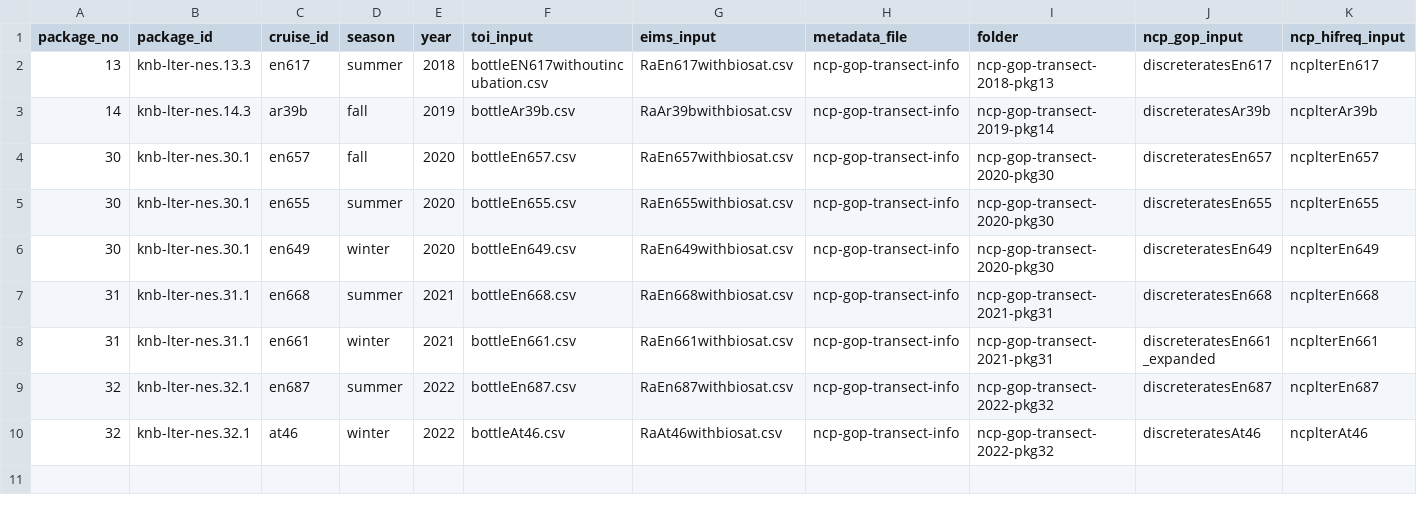
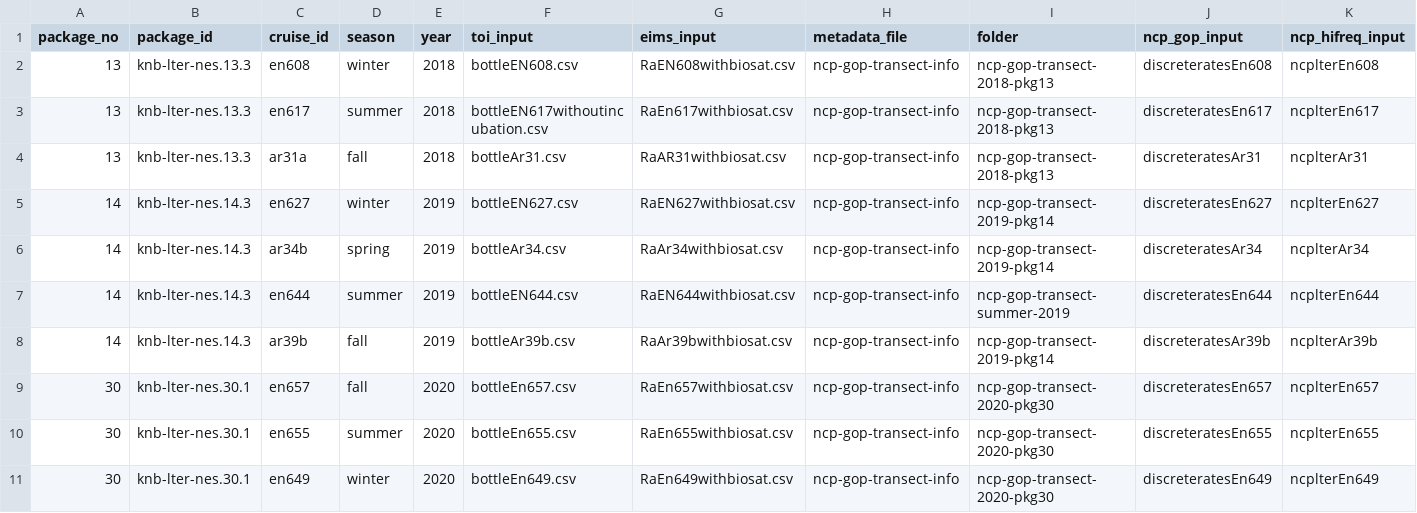
Before and after one commit to WHOIGit/nes-lter-eims-toi-ncp-gop, a CSV file: cruise_list_v3.csv, drawn as a sheet; only a part is shown; the shorter side is filled out with more unchanged rows; rows hold the shown columns only; the diff names each change by its address in the sheet, - before the commit and + after, or states it on an @@ line.

```diff
--- a/cruise_list_v3.csv
+++ b/cruise_list_v3.csv
+row 2: 13 | knb-lter-nes.13.3 | en608 | winter | 2018 | bottleEN608.csv | RaEN608withbiosat.csv | ncp-gop-transect-info | ncp-gop-transect-2018-pkg13 | discreteratesEn608 | ncplterEn608
+row 4: 13 | knb-lter-nes.13.3 | ar31a | fall | 2018 | bottleAr31.csv | RaAR31withbiosat.csv | ncp-gop-transect-info | ncp-gop-transect-2018-pkg13 | discreteratesAr31 | ncplterAr31
+row 5: 14 | knb-lter-nes.14.3 | en627 | winter | 2019 | bottleEN627.csv | RaEN627withbiosat.csv | ncp-gop-transect-info | ncp-gop-transect-2019-pkg14 | discreteratesEn627 | ncplterEn627
+row 6: 14 | knb-lter-nes.14.3 | ar34b | spring | 2019 | bottleAr34.csv | RaAr34withbiosat.csv | ncp-gop-transect-info | ncp-gop-transect-2019-pkg14 | discreteratesAr34 | ncplterAr34
+row 7: 14 | knb-lter-nes.14.3 | en644 | summer | 2019 | bottleEN644.csv | RaEN644withbiosat.csv | ncp-gop-transect-info | ncp-gop-transect-summer-2019 | discreteratesEn644 | ncplterEn644
```
Also changed, not shown: 14 other files.
